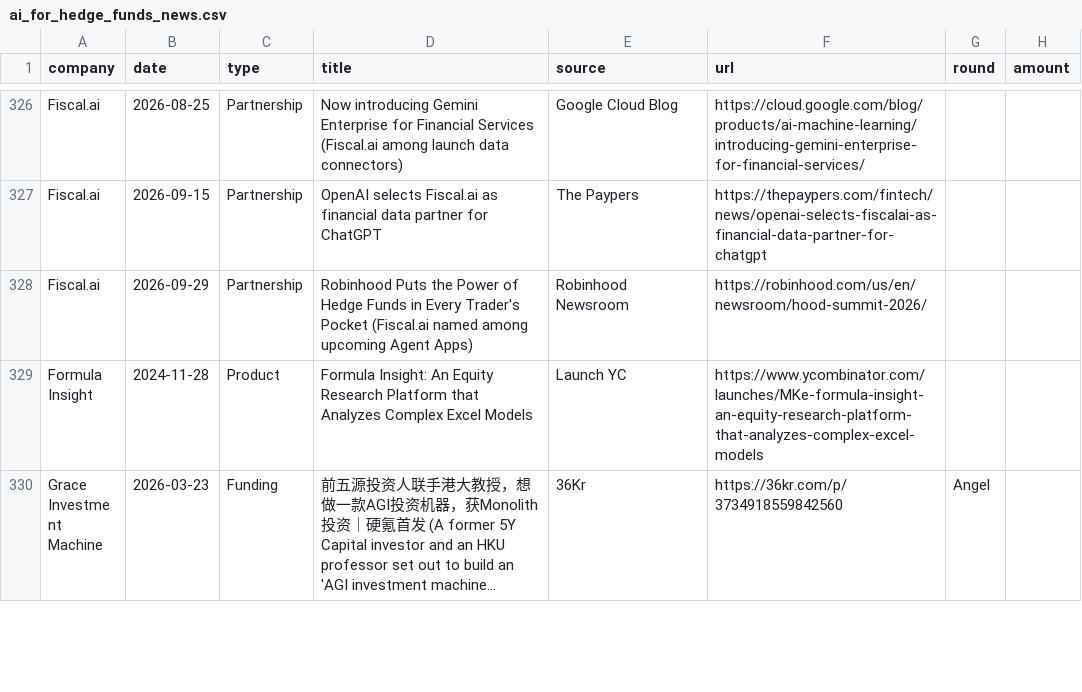
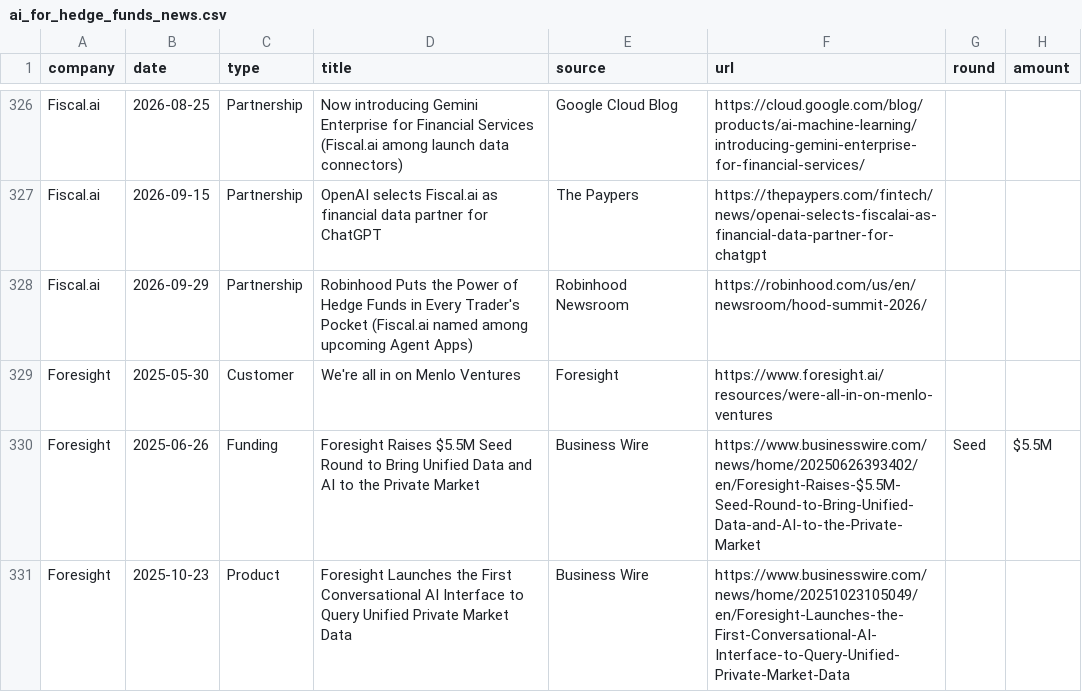
Before and after one commit to AlexIzydorczyk/AlexIzydorczyk.github.io, a CSV file: _data/ai_for_hedge_funds_news.csv, drawn as a sheet; only a part is shown, gaps mark what is left out; the shorter side is filled out with more unchanged rows; long unchanged cells end in …; the diff covers the shown part only; the diff names each change by its address in the sheet, - before the commit and + after, or states it on an @@ line.

```diff
--- a/_data/ai_for_hedge_funds_news.csv
+++ b/_data/ai_for_hedge_funds_news.csv
+row 329: Foresight | 2025-05-30 | Customer | We're all in on Menlo Ventures | Foresight | https://www.foresight.ai/resources/were-all-in-on-menlo-ventures
+row 330: Foresight | 2025-06-26 | Funding | Foresight Raises $5.5M Seed Round to Bring Unified Data and AI to the Private Market | Business Wire | https://www.businesswire.com/news/home/20250626393402/en/Foresight-Raises-$5.5M-Seed-Round-to-Bring-Unified-Data-and-AI-to-the-Private-Market | Seed | $5.5M
+row 331: Foresight | 2025-10-23 | Product | Foresight Launches the First Conversational AI Interface to Query Unified Private Market Data | Business Wire | https://www.businesswire.com/news/home/20251023105049/en/Foresight-Launches-the-First-Conversational-AI-Interface-to-Query-Unified-Private-Market-Data
```
Also changed, not shown: 13 added rows elsewhere in this file, _data/ai_for_hedge_funds.csv, _data/ai_for_hedge_funds_customers.csv, 2 other files.
